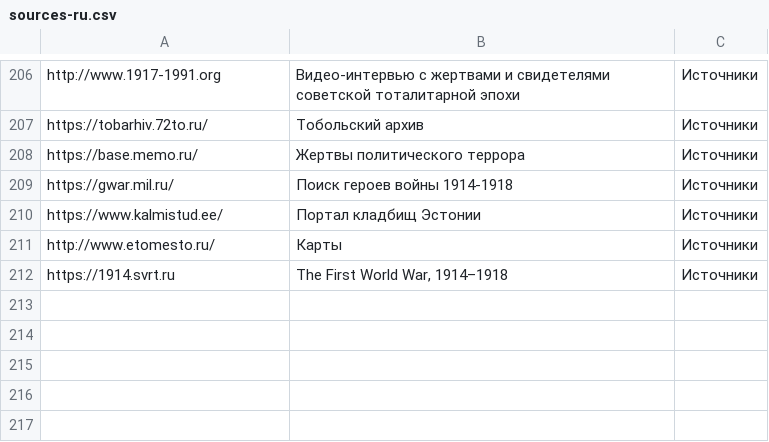
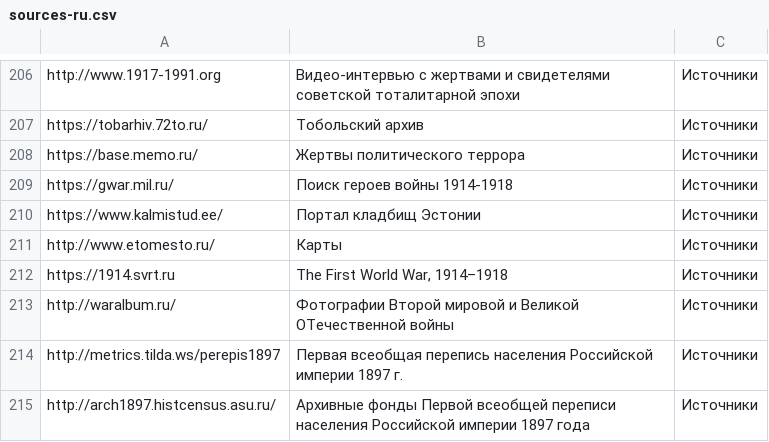
Before and after one commit to ligurio/open-history-data, a CSV file: sources-ru.csv, drawn as a sheet; only a part is shown, gaps mark what is left out.

Commit message:
Update sources-ru.csv

```diff
--- a/sources-ru.csv
+++ b/sources-ru.csv
@@ -212 +212,4 @@ http://www.etomesto.ru/,Карты,Источники
 https://1914.svrt.ru,"The First World War, 1914–1918",Источники
+http://waralbum.ru/,"Фотографии Второй мировой и Великой ОТечественной войны",Источники
+http://metrics.tilda.ws/perepis1897,"Первая всеобщая перепись населения Российской империи 1897 г.",Источники
+http://arch1897.histcensus.asu.ru/,"Архивные фонды Первой всеобщей переписи населения Российской империи 1897 года",Источники
```
